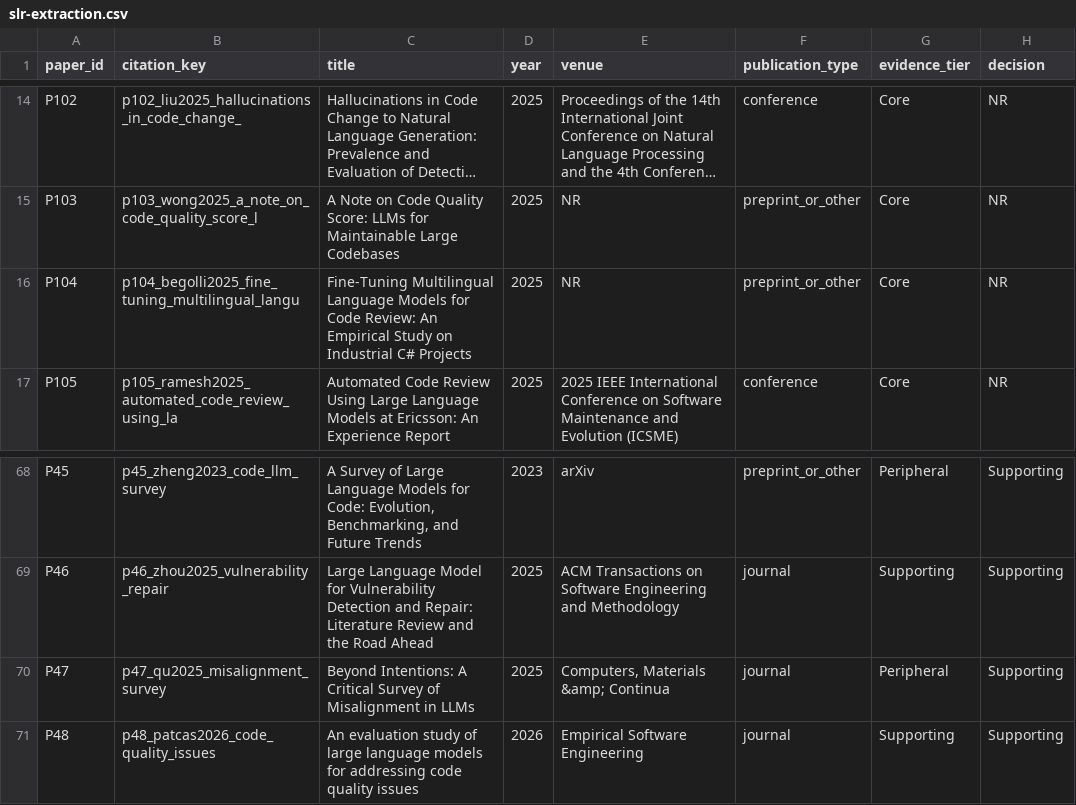
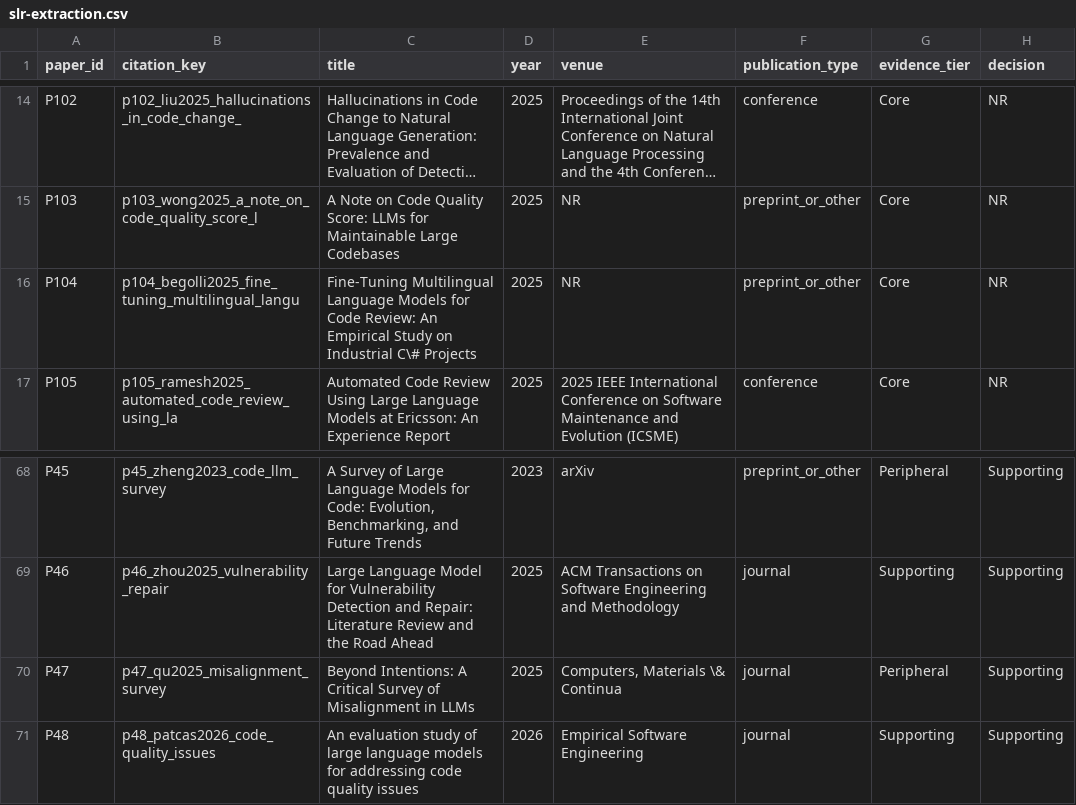
Before and after one commit to mahdimalverdi/llm-code-review-evaluation, a CSV file: data/slr-extraction.csv, drawn as a sheet; only a part is shown, gaps mark what is left out; long unchanged cells end in …; the diff names each change by its address in the sheet, - before the commit and + after, or states it on an @@ line.

Commit message:
Clarify review scope and replication artifacts
Describe the work consistently as a targeted structured literature review with an auditable supplementary search amendment, while keeping claims bounded to the non-reproducible historical corpus. Clarify that study counts characterize evidence coverage rather than comparative effectiveness and state that the framework is not empirically validated.

Add a replication-package manifest with the concrete corpus, screening, extraction, and rebuild artifacts. Regenerate the 121-record extraction dataset to keep derived data aligned with the canonical notes.

Validation: python3 scripts/build_slr_dataset.py; python3 scripts/build_latex.py; git diff --check.

```diff
--- a/data/slr-extraction.csv
+++ b/data/slr-extraction.csv
-C16 (title): …on Industrial C# Projects
+C16 (title): …on Industrial C\# Projects
-E70 (venue): Computers, Materials &amp; Continua
+E70 (venue): Computers, Materials \& Continua
```
Also changed, not shown: 8 other files.
